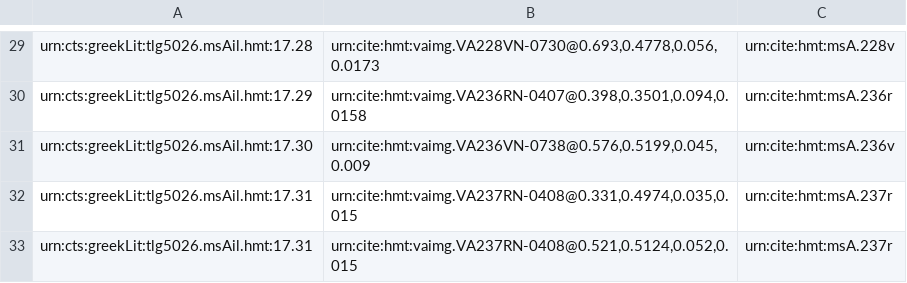
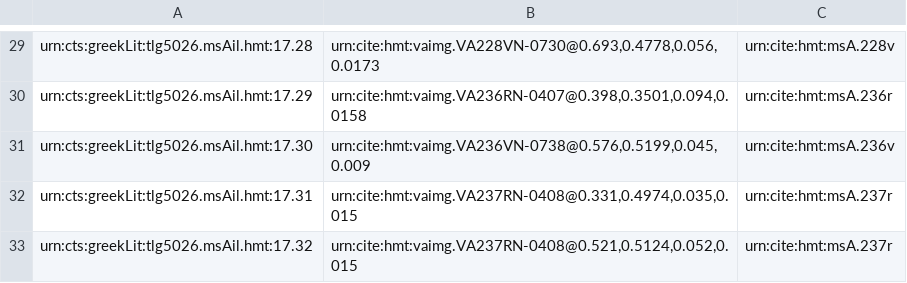
Before and after one commit to mwauke/closed-hc-il17, a CSV file: collections/venA-interlinear.csv, drawn as a sheet; only a part is shown, gaps mark what is left out.

Commit message:
Update venA-interlinear.csv

```diff
--- a/collections/venA-interlinear.csv
+++ b/collections/venA-interlinear.csv
@@ -32,2 +32,2 @@ urn:cts:greekLit:tlg5026.msAil.hmt:17.30,"urn:cite:hmt:vaimg.VA236VN-0738@0.576,
 urn:cts:greekLit:tlg5026.msAil.hmt:17.31,"urn:cite:hmt:vaimg.VA237RN-0408@0.331,0.4974,0.035,0.015",urn:cite:hmt:msA.237r
-urn:cts:greekLit:tlg5026.msAil.hmt:17.31,"urn:cite:hmt:vaimg.VA237RN-0408@0.521,0.5124,0.052,0.015",urn:cite:hmt:msA.237r
+urn:cts:greekLit:tlg5026.msAil.hmt:17.32,"urn:cite:hmt:vaimg.VA237RN-0408@0.521,0.5124,0.052,0.015",urn:cite:hmt:msA.237r
```
